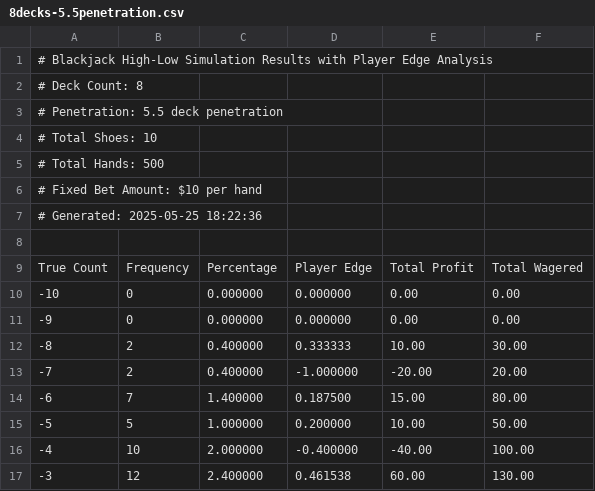
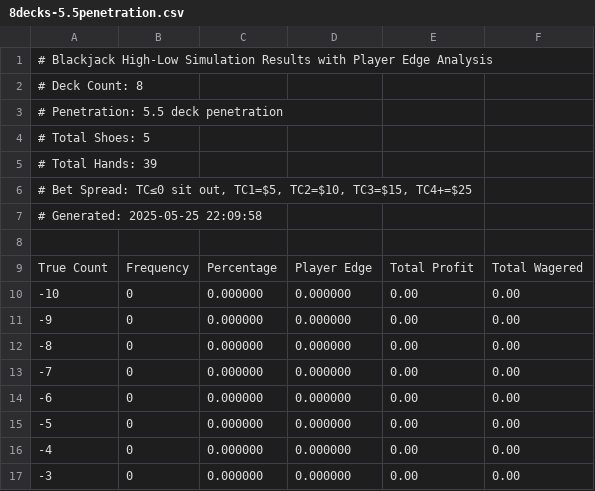
Before and after one commit to brian-ferguson/BlackjackStatTracker, a CSV file: simulation_results/8decks-5.5penetration.csv, drawn as a sheet; only a part is shown; the diff covers the shown part only.

```diff
--- a/simulation_results/8decks-5.5penetration.csv
+++ b/simulation_results/8decks-5.5penetration.csv
@@ -3,6 +3,6 @@
 # Penetration: 5.5 deck penetration
-# Total Shoes: 10
-# Total Hands: 500
-# Fixed Bet Amount: $10 per hand
-# Generated: 2025-05-25 18:22:36
+# Total Shoes: 5
+# Total Hands: 39
+"# Bet Spread: TC≤0 sit out, TC1=$5, TC2=$10, TC3=$15, TC4+=$25"
+# Generated: 2025-05-25 22:09:58
 
@@ -11,7 +11,7 @@ True Count,Frequency,Percentage,Player Edge,Total Profit,Total Wagered
 -9,0,0.000000,0.000000,0.00,0.00
--8,2,0.400000,0.333333,10.00,30.00
--7,2,0.400000,-1.000000,-20.00,20.00
--6,7,1.400000,0.187500,15.00,80.00
--5,5,1.000000,0.200000,10.00,50.00
--4,10,2.000000,-0.400000,-40.00,100.00
--3,12,2.400000,0.461538,60.00,130.00
+-8,0,0.000000,0.000000,0.00,0.00
+-7,0,0.000000,0.000000,0.00,0.00
+-6,0,0.000000,0.000000,0.00,0.00
+-5,0,0.000000,0.000000,0.00,0.00
+-4,0,0.000000,0.000000,0.00,0.00
+-3,0,0.000000,0.000000,0.00,0.00
```
Also changed, not shown: 63 edited cells elsewhere in this file, simulation_results/6decks-5.0penetration.csv, simulation_results/6decks-5.75penetration.csv, 53 other files.
